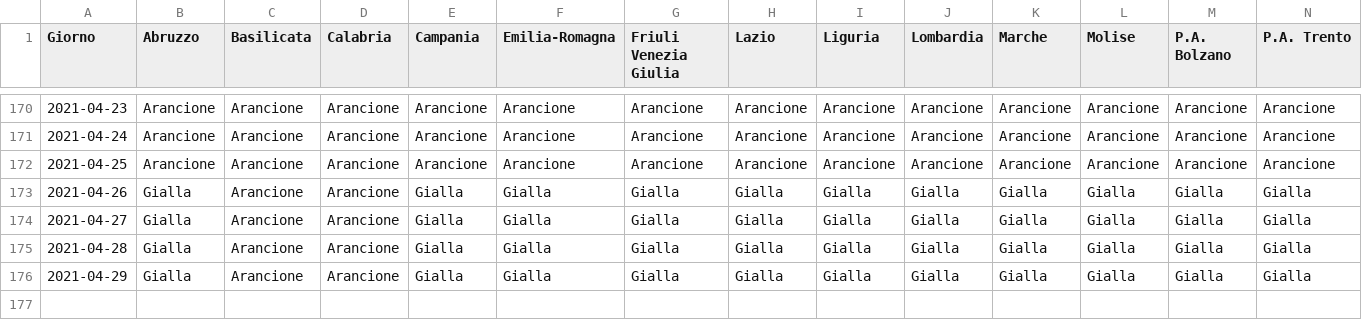
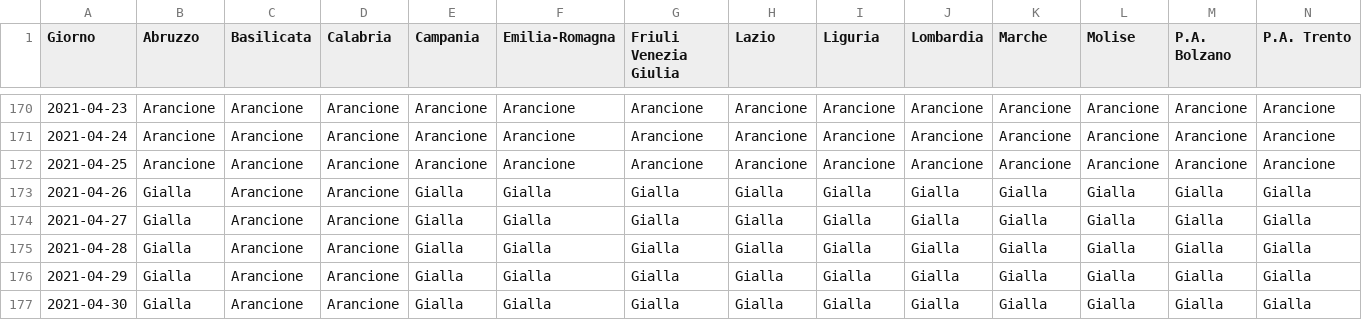
Before and after one commit to tsiotas/covid-19-zone, a CSV file: covid-19-zone.csv, drawn as a sheet; only a part is shown, gaps mark what is left out; rows hold the shown columns only; the diff names each change by its address in the sheet, - before the commit and + after, or states it on an @@ line.

```diff
--- a/covid-19-zone.csv
+++ b/covid-19-zone.csv
+row 177: 2021-04-30 | Gialla | Arancione | Arancione | Gialla | Gialla | Gialla | Gialla | Gialla | Gialla | Gialla | Gialla | Gialla | Gialla
```
Also changed, not shown: 2 other files.
